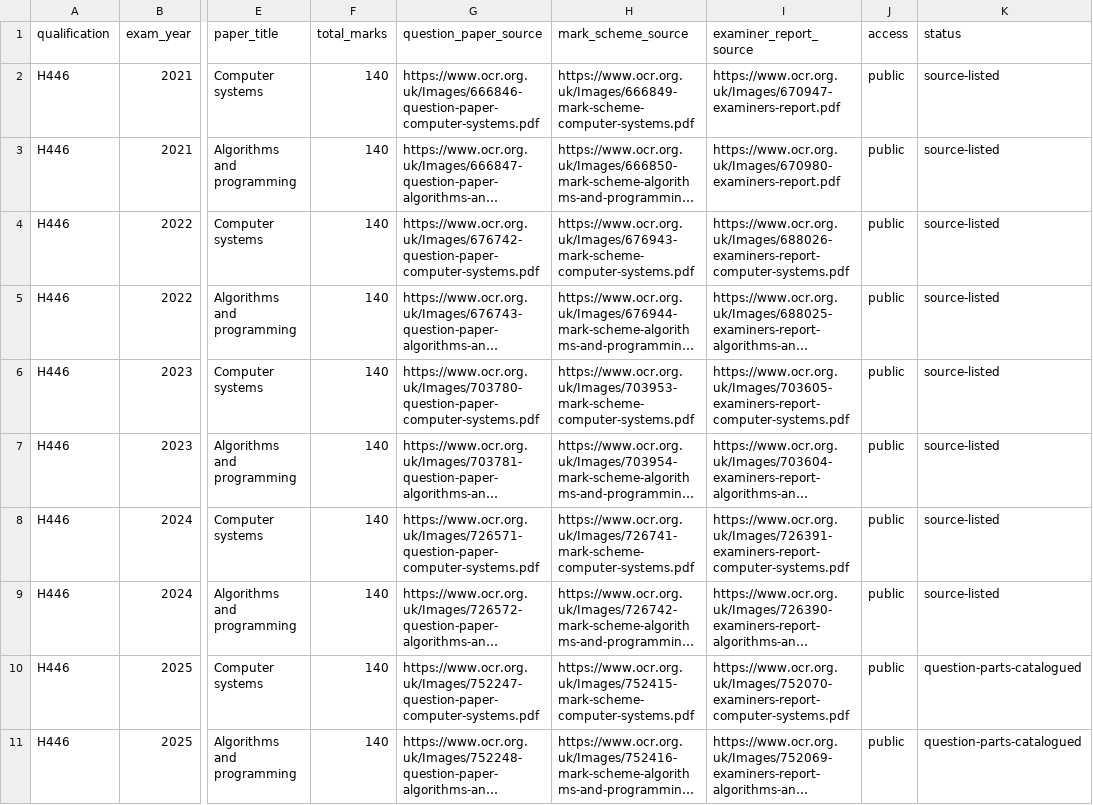
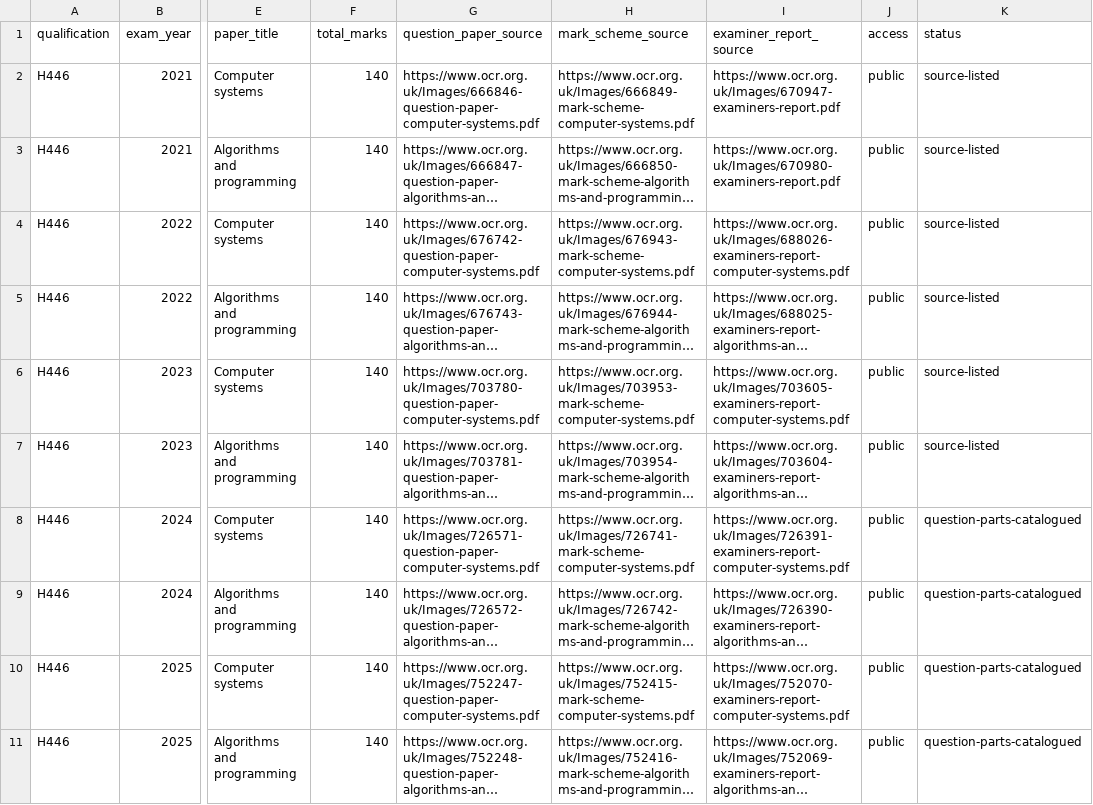
Before and after one commit to computingdept/reepham-computing, a CSV file: data/exam-questions/h446-papers.csv, drawn as a sheet; only a part is shown, gaps mark what is left out; long unchanged cells end in …; the diff names each change by its address in the sheet, - before the commit and + after, or states it on an @@ line.

Commit message:
Mark June 2024 H446 papers as fully catalogued

```diff
--- a/data/exam-questions/h446-papers.csv
+++ b/data/exam-questions/h446-papers.csv
-K8:K9 (status): source-listed
+K8:K9 (status): question-parts-catalogued
```
